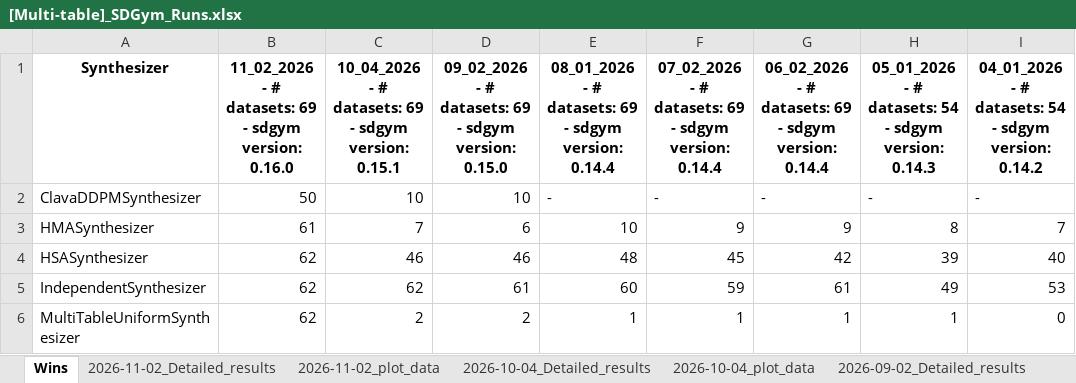
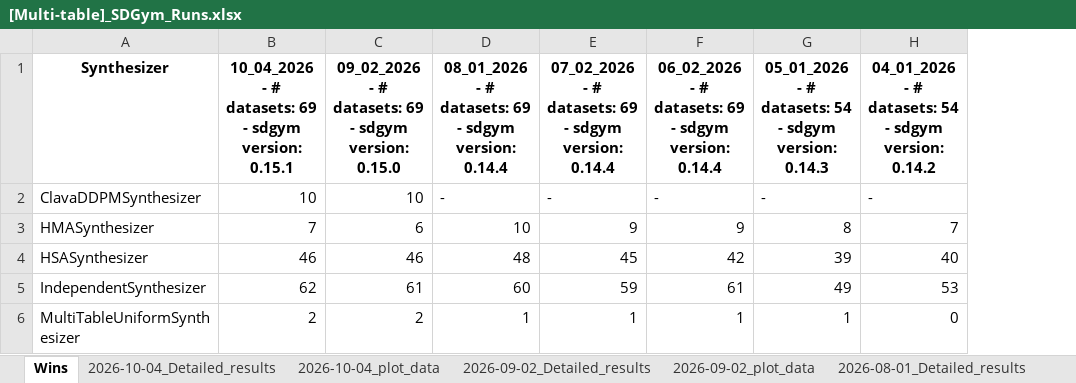
Before and after one commit to sdv-dev/sdv-dev.github.io, an Excel workbook: assets/sdgym-leaderboard-files/[Multi-table]_SDGym_Runs.xlsx, sheet Wins, drawn as a sheet; only a part is shown; values as stored, in another font and other column widths than the file's, no borders; the diff names each change by its address in the sheet, - before the commit and + after, or states it on an @@ line.

Commit message:
Revert "Upload SDGym Benchmark Results (SDGym_results_11_02_2026) - Modality: multi_table" (#62)
This reverts commit b0bcc7c23eaf0f2ebf7a9bc42524b05965e7a38b.

```diff
--- a/assets/sdgym-leaderboard-files/[Multi-table]_SDGym_Runs.xlsx (sheet Wins)
+++ b/assets/sdgym-leaderboard-files/[Multi-table]_SDGym_Runs.xlsx (sheet Wins)
-sheet tab: 2026-11-02_Detailed_results
-sheet tab: 2026-11-02_plot_data
-column B, rows 1-6: 11_02_2026 - # datasets: 69 - sdgym version: 0.16.0 | 50 | 61 | 62 | 62 | 62
```
Also changed, not shown: assets/sdgym-leaderboard-files/Dataset_Details.xlsx, assets/sdgym-leaderboard-files/Model_Details.xlsx.
